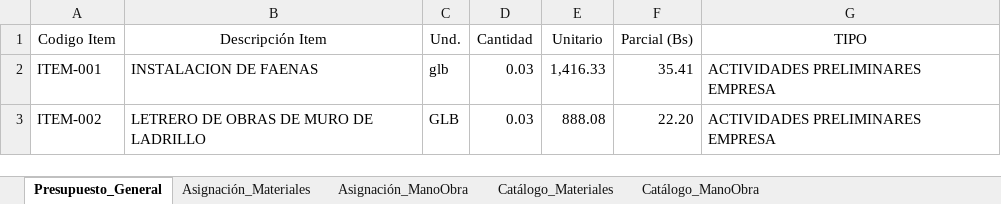
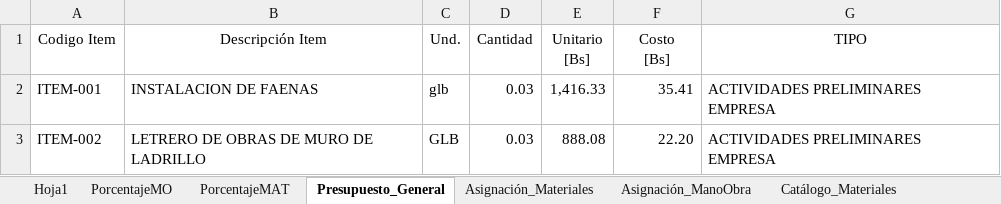
Before and after one commit to carlosantencinas/PresupuestoV2, an Excel workbook: mi_presupuesto.xlsx, sheet Presupuesto_General, drawn as a sheet; only a part is shown; values as stored, in another font and other column widths than the file's, no borders; ↵ is a line break in a cell; the diff names each change by its address in the sheet, - before the commit and + after, or states it on an @@ line.

```diff
--- a/mi_presupuesto.xlsx (sheet Presupuesto_General)
+++ b/mi_presupuesto.xlsx (sheet Presupuesto_General)
+sheet tab: Hoja1
+sheet tab: PorcentajeMO
+sheet tab: PorcentajeMAT
-E1: Unitario
+E1: Unitario ↵ [Bs]
-F1: Parcial (Bs)
+F1: Costo ↵ [Bs]
```
Also changed, not shown: sheet Asignación_Materiales, sheet Asignación_ManoObra, sheet Catálogo_ManoObra, sheet Catálogo_Materiales, 20 other files.
